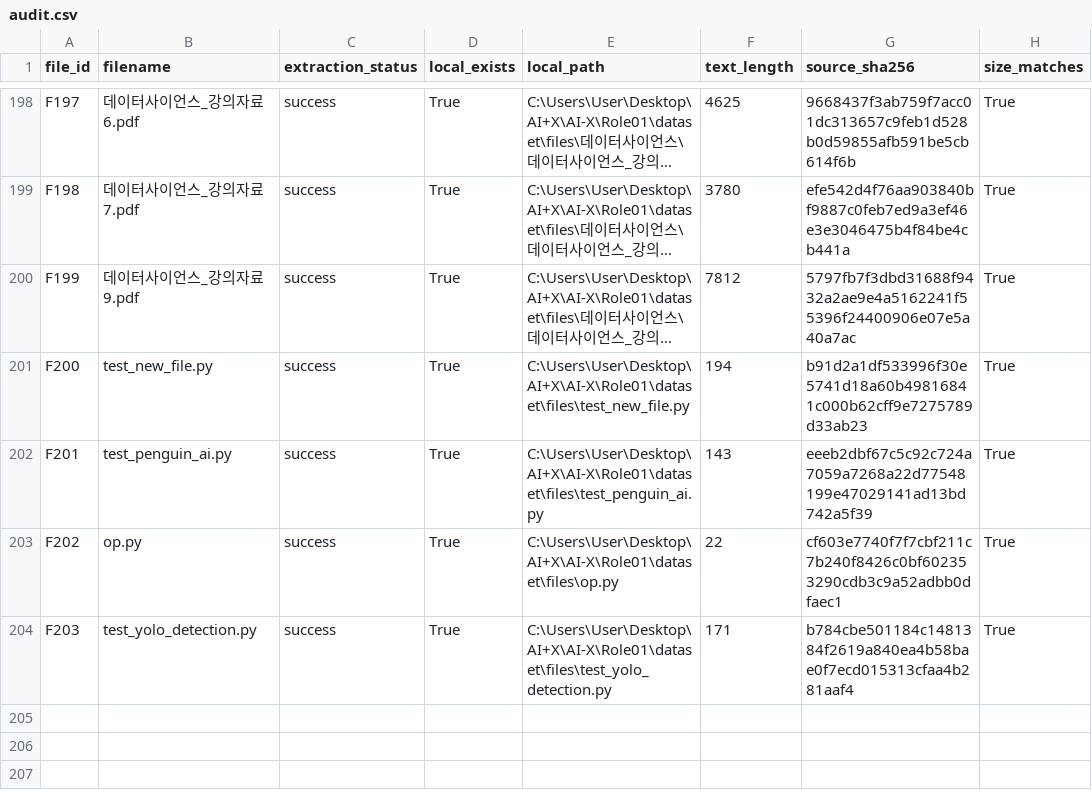
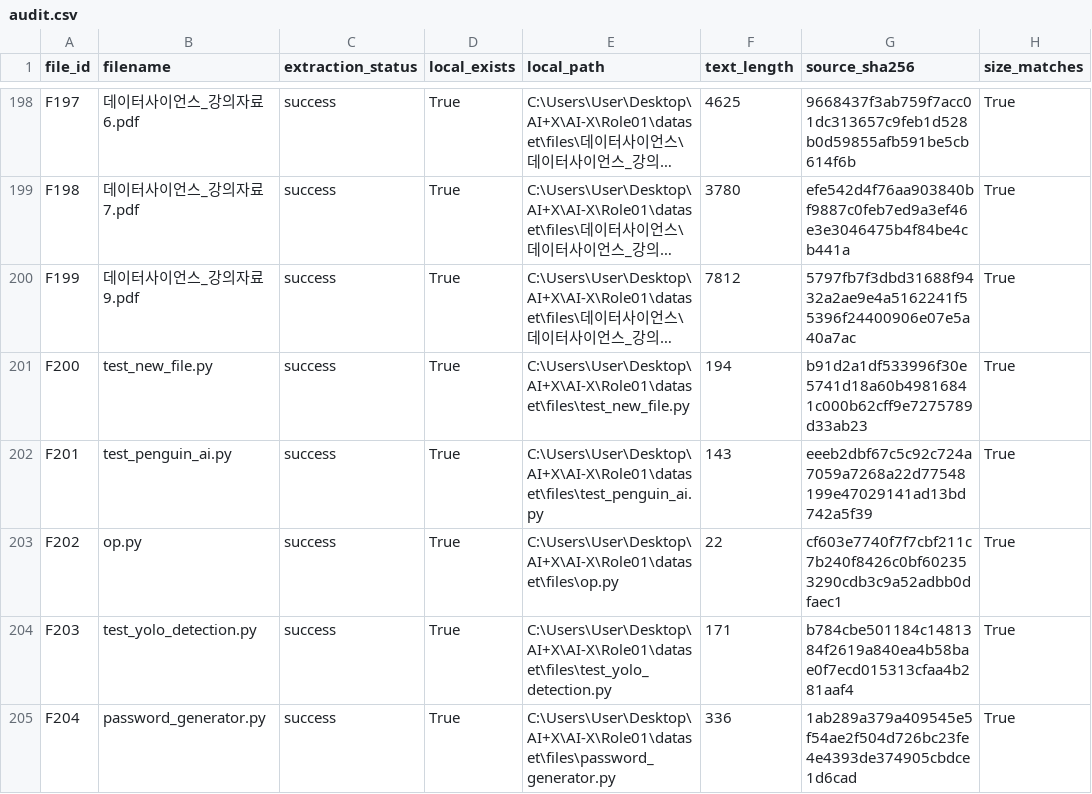
Before and after one commit to eunkyo00/AI-X, a CSV file: Role03/output/audit.csv, drawn as a sheet; only a part is shown, gaps mark what is left out; long unchanged cells end in ….

```diff
--- a/Role03/output/audit.csv
+++ b/Role03/output/audit.csv
@@ -204 +204,2 @@ F202,op.py,success,True,C:\Users\User\Desktop\AI+X\AI-X\Role01\dataset\files\op.
 F203,test_yolo_detection.py,success,True,C:\Users\User\Desktop\AI+X\AI-X\Role01\dataset\files\test_yolo_detection.py,171,b784cbe501184c1481384f2619a840ea4b58bae0f7ecd015313cfaa4b281aaf4,True
+F204,password_generator.py,success,True,C:\Users\User\Desktop\AI+X\AI-X\Role01\dataset\files\password_generator.py,336,1ab289a379a409545e5f54ae2f504d726bc23fe4e4393de374905cbdce1d6cad,True
```
Also changed, not shown: Role01/file_relations_v5.csv, Role01/metadata.csv, 9 other files.
